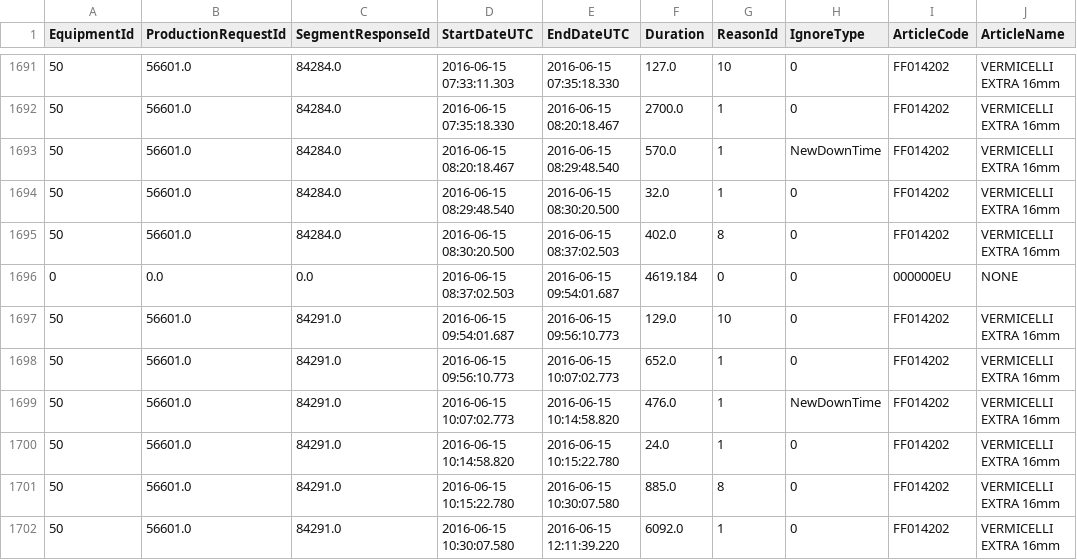
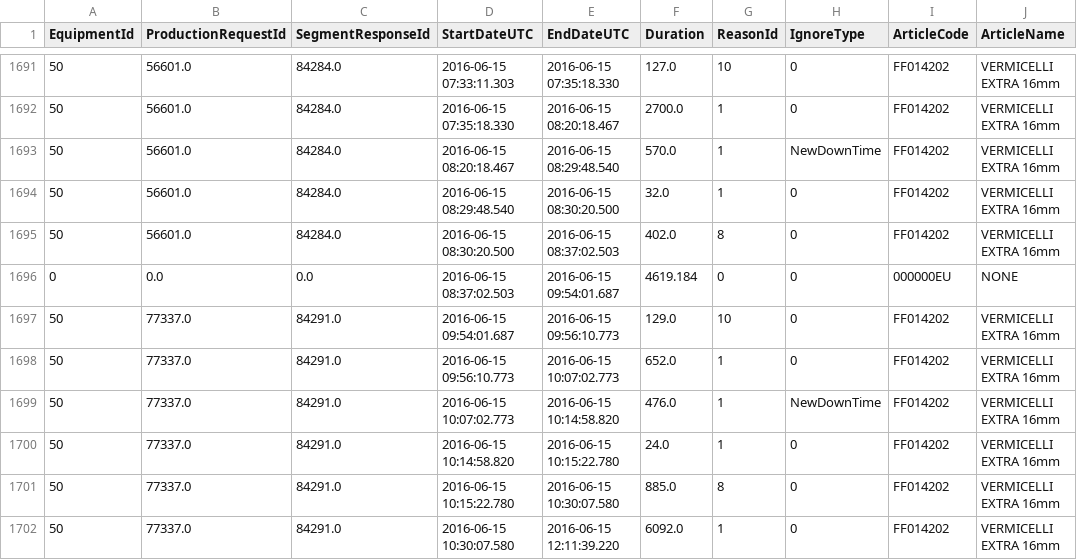
Before and after one commit to shenke93/SchedulingSimulator, a CSV file: ELITEPython/Deliverable/original_data/productionfile.csv, drawn as a sheet; only a part is shown, gaps mark what is left out; the diff covers the shown part only; the diff names each change by its address in the sheet, - before the commit and + after, or states it on an @@ line.

```diff
--- a/ELITEPython/Deliverable/original_data/productionfile.csv
+++ b/ELITEPython/Deliverable/original_data/productionfile.csv
-B1697:B1702 (ProductionRequestId): 56601.0
+B1697:B1702 (ProductionRequestId): 77337.0
```
Also changed, not shown: 96 edited cells elsewhere in this file, ELITEPython/Deliverable/executionRecords.csv, ELITEPython/Deliverable/original_data/original_jobs.csv, 8 other files.
